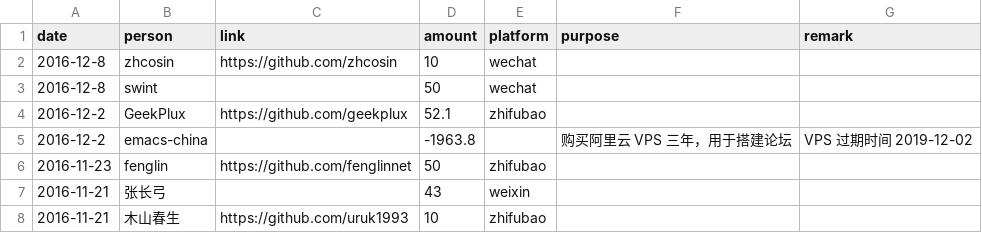
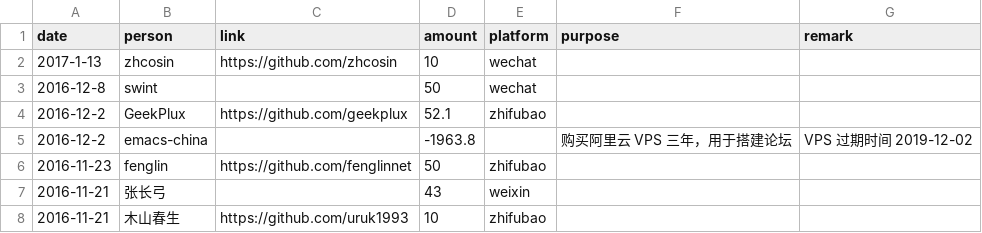
Before and after one commit to emacs-china/donate, a CSV file: data.csv, drawn as a sheet; only a part is shown.

```diff
--- a/data.csv
+++ b/data.csv
@@ -1,3 +1,3 @@
 date,person,link,amount,platform,purpose,remark
-2016-12-8,zhcosin,https://github.com/zhcosin,10,wechat,,
+2017-1-13,zhcosin,https://github.com/zhcosin,10,wechat,,
 2016-12-8,swint,,50,wechat,,
```
Also changed, not shown: 2 other files.
